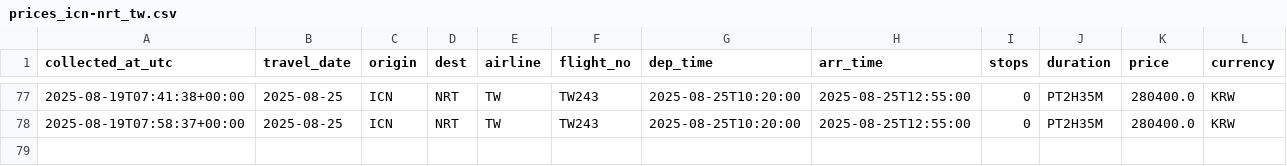
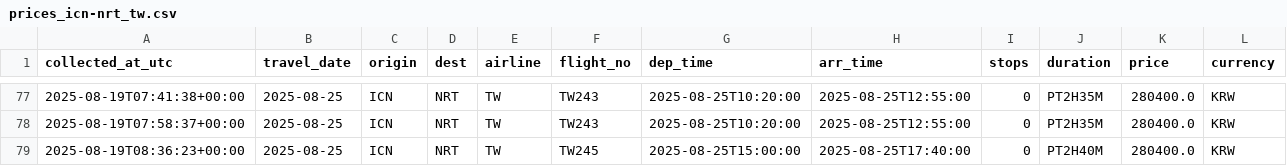
Before and after one commit to zktmtls1/flight_search, a CSV file: data/prices_icn-nrt_tw.csv, drawn as a sheet; only a part is shown, gaps mark what is left out; the diff names each change by its address in the sheet, - before the commit and + after, or states it on an @@ line.

```diff
--- a/data/prices_icn-nrt_tw.csv
+++ b/data/prices_icn-nrt_tw.csv
+row 79: 2025-08-19T08:36:23+00:00 | 2025-08-25 | ICN | NRT | TW | TW245 | 2025-08-25T15:00:00 | 2025-08-25T17:40:00 | 0 | PT2H40M | 280400.0 | KRW
```
Also changed, not shown: data/prices_icn-nrt_7c.csv, data/prices_icn-nrt_oz.csv, 1 other file.
